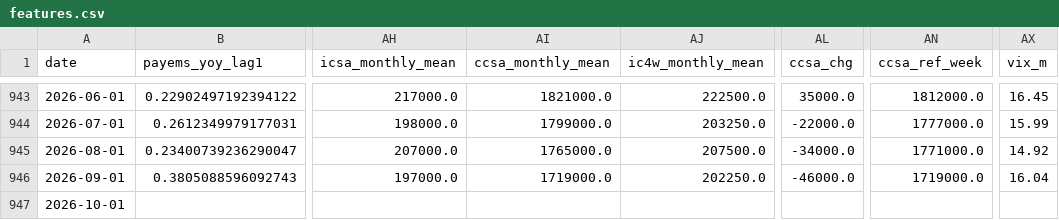
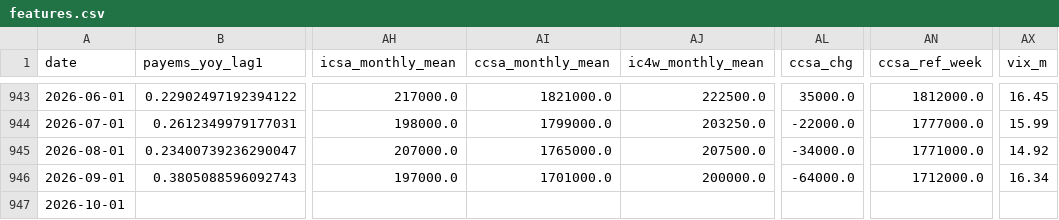
Before and after one commit to farraf-cpu/faractionradar, a CSV file: data/processed/features.csv, drawn as a sheet; only a part is shown, gaps mark what is left out; the diff names each change by its address in the sheet, - before the commit and + after, or states it on an @@ line.

```diff
--- a/data/processed/features.csv
+++ b/data/processed/features.csv
-AI946 (ccsa_monthly_mean): 1719000.0
+AI946 (ccsa_monthly_mean): 1701000.0
-AJ946 (ic4w_monthly_mean): 202250.0
+AJ946 (ic4w_monthly_mean): 200000.0
-AL946 (ccsa_chg): -46000.0
+AL946 (ccsa_chg): -64000.0
-AN946 (ccsa_ref_week): 1719000.0
+AN946 (ccsa_ref_week): 1712000.0
-AX946 (vix_m): 16.04
+AX946 (vix_m): 16.34
```
Also changed, not shown: data/raw/CCSA.csv, data/raw/IC4WSA.csv, 2 other files.
